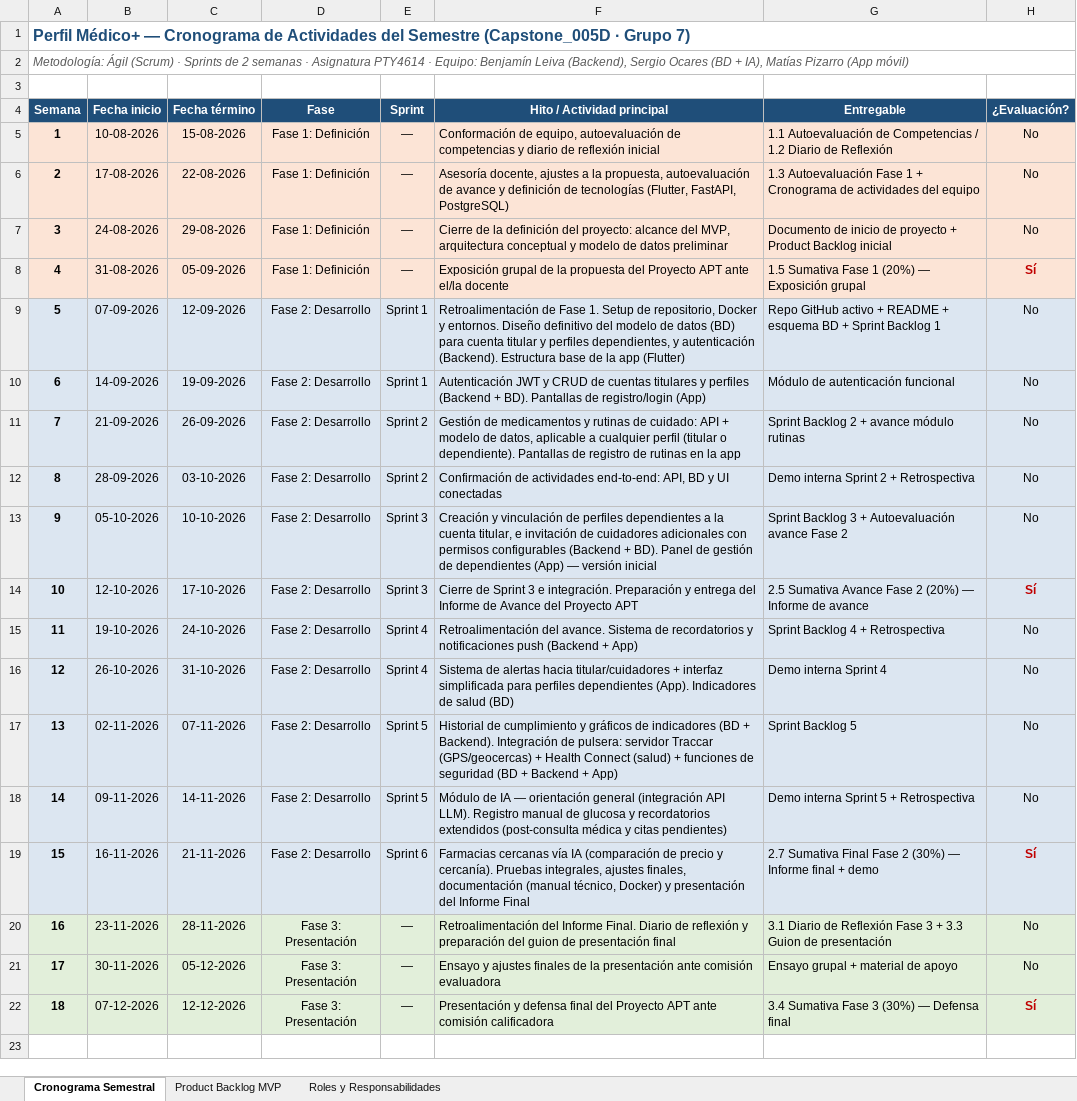
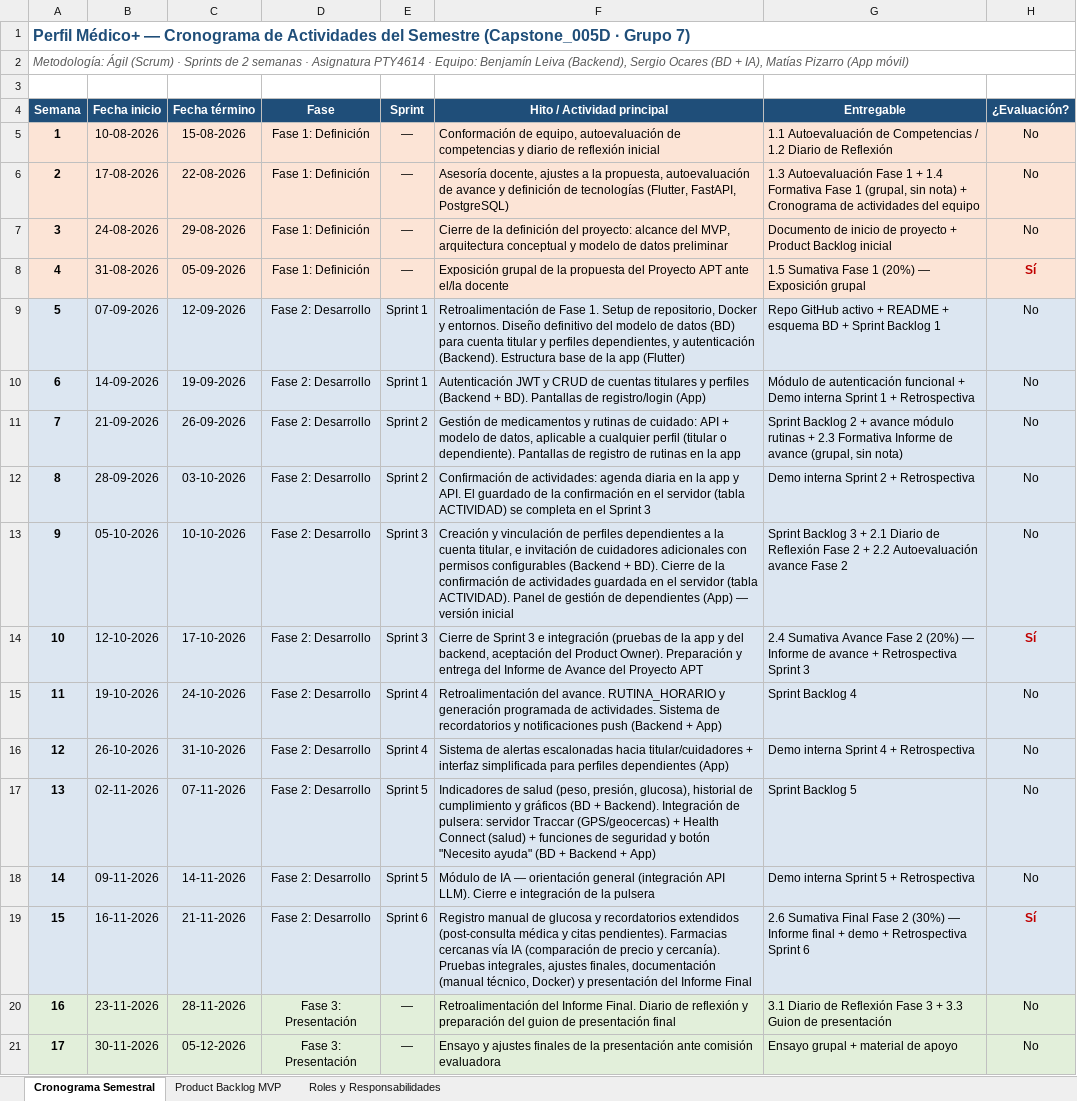
Before and after one commit to Bvnjvmin/Perfil-Medico-, an Excel workbook: Fase 1/Evidencias Grupales/Cronograma_Actividades_Equipo_PerfilMedico.xlsx, sheet Cronograma Semestral, drawn as a sheet; only a part is shown; the shorter side is filled out with more unchanged rows; values as stored, in another font and other column widths than the file's, no borders; the diff names each change by its address in the sheet, - before the commit and + after, or states it on an @@ line.

Commit message:
Cronograma: nombres de documentos oficiales, formativas, retrospectivas y plan por sprint al día

```diff
--- a/Fase 1/Evidencias Grupales/Cronograma_Actividades_Equipo_PerfilMedico.xlsx (sheet Cronograma Semestral)
+++ b/Fase 1/Evidencias Grupales/Cronograma_Actividades_Equipo_PerfilMedico.xlsx (sheet Cronograma Semestral)
-G6 (Entregable): …1 + Cronograma de…
+G6 (Entregable): …1 + 1.4 Formativa Fase 1 (grupal, sin nota) + Cronograma de…
-G10 (Entregable): …autenticación funcional
+G10 (Entregable): …autenticación funcional + Demo interna Sprint 1 + Retrospectiva
-G11 (Entregable): …módulo rutinas
+G11 (Entregable): …módulo rutinas + 2.3 Formativa Informe de avance (grupal, sin nota)
-F12 (Hito / Actividad principal): Confirmación de actividades end-to-end: API, BD y UI conectadas
+F12 (Hito / Actividad principal): Confirmación de actividades: agenda diaria en la app y API. El guardado de la confirmación en el servidor (tabla ACTIVIDAD) se completa en el Sprint 3
-F13 (Hito / Actividad principal): …+ BD). Panel de…
+F13 (Hito / Actividad principal): …+ BD). Cierre de la confirmación de actividades guardada en el servidor (tabla ACTIVIDAD). Panel de…
-G13 (Entregable): …3 + Autoevaluación avance…
+G13 (Entregable): …3 + 2.1 Diario de Reflexión Fase 2 + 2.2 Autoevaluación avance…
-F14 (Hito / Actividad principal): …3 e integración. Preparación y…
+F14 (Hito / Actividad principal): …3 e integración (pruebas de la app y del backend, aceptación del Product Owner). Preparación y…
-G14 (Entregable): 2.5 Sumativa Avance Fase 2 (20%) — Informe de avance
+G14 (Entregable): 2.4 Sumativa Avance Fase 2 (20%) — Informe de avance + Retrospectiva Sprint 3
-F15 (Hito / Actividad principal): …del avance. Sistema de…
+F15 (Hito / Actividad principal): …del avance. RUTINA_HORARIO y generación programada de actividades. Sistema de…
-G15 (Entregable): Sprint Backlog 4 + Retrospectiva
+G15 (Entregable): Sprint Backlog 4
-F16 (Hito / Actividad principal): …de alertas hacia titular/cuidadores + interfaz simplificada para perfiles dependientes (App). Indicadores de salud (BD)
+F16 (Hito / Actividad principal): …de alertas escalonadas hacia titular/cuidadores + interfaz simplificada para perfiles dependientes (App)
-G16 (Entregable): Demo interna Sprint 4
+G16 (Entregable): Demo interna Sprint 4 + Retrospectiva
-F17 (Hito / Actividad principal): Historial de cumplimiento y gráficos de indicadores (BD + Backend). Integración de pulsera: servidor Traccar (GPS/geocercas) + Health Connect (salud) + funciones de seguridad (BD +…
+F17 (Hito / Actividad principal): Indicadores de salud (peso, presión, glucosa), historial de cumplimiento y gráficos (BD + Backend). Integración de pulsera: servidor Traccar (GPS/geocercas) + Health Connect (salud) + funciones de seguridad y botón "Necesito ayuda" (BD +…
-F18 (Hito / Actividad principal): …API LLM). Registro manual de glucosa y recordatorios extendidos (post-consulta médica y citas pendientes)
+F18 (Hito / Actividad principal): …API LLM). Cierre e integración de la pulsera
-F19 (Hito / Actividad principal): Farmacias cercanas…
+F19 (Hito / Actividad principal): Registro manual de glucosa y recordatorios extendidos (post-consulta médica y citas pendientes). Farmacias cercanas…
-G19 (Entregable): 2.7 Sumativa Final Fase 2 (30%) — Informe final + demo
+G19 (Entregable): 2.6 Sumativa Final Fase 2 (30%) — Informe final + demo + Retrospectiva Sprint 6
```
Also changed, not shown: sheet Product Backlog MVP, sheet Roles y Responsabilidades.
